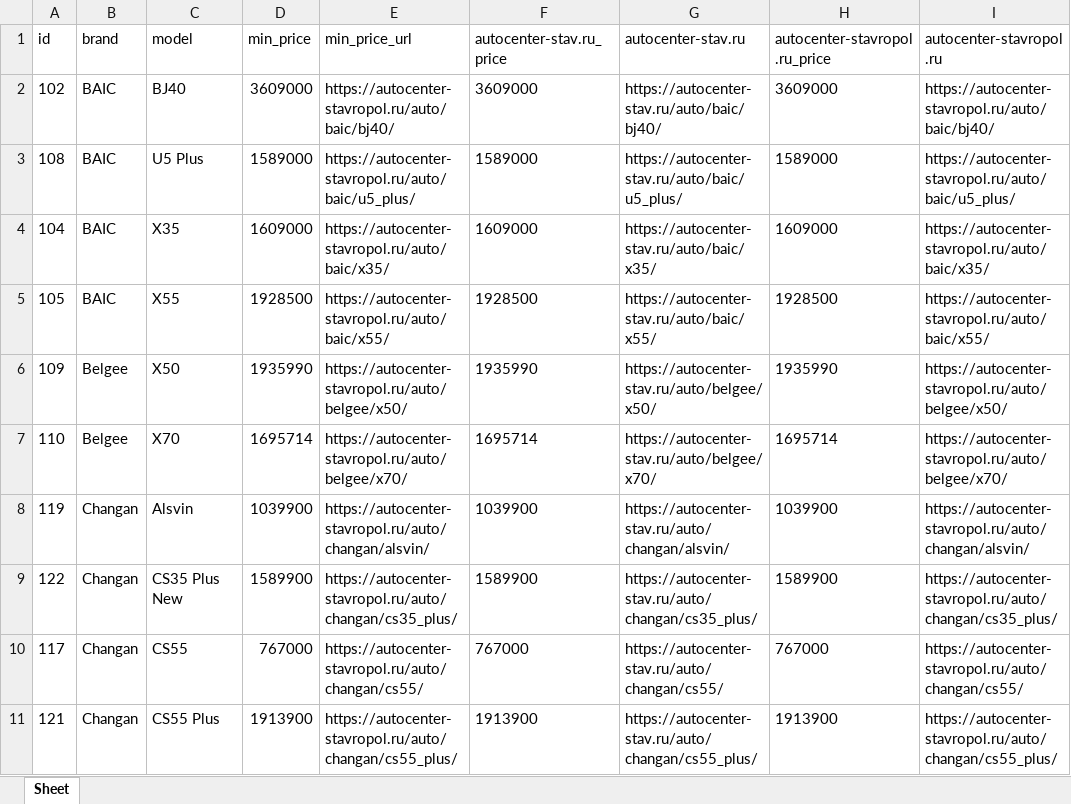
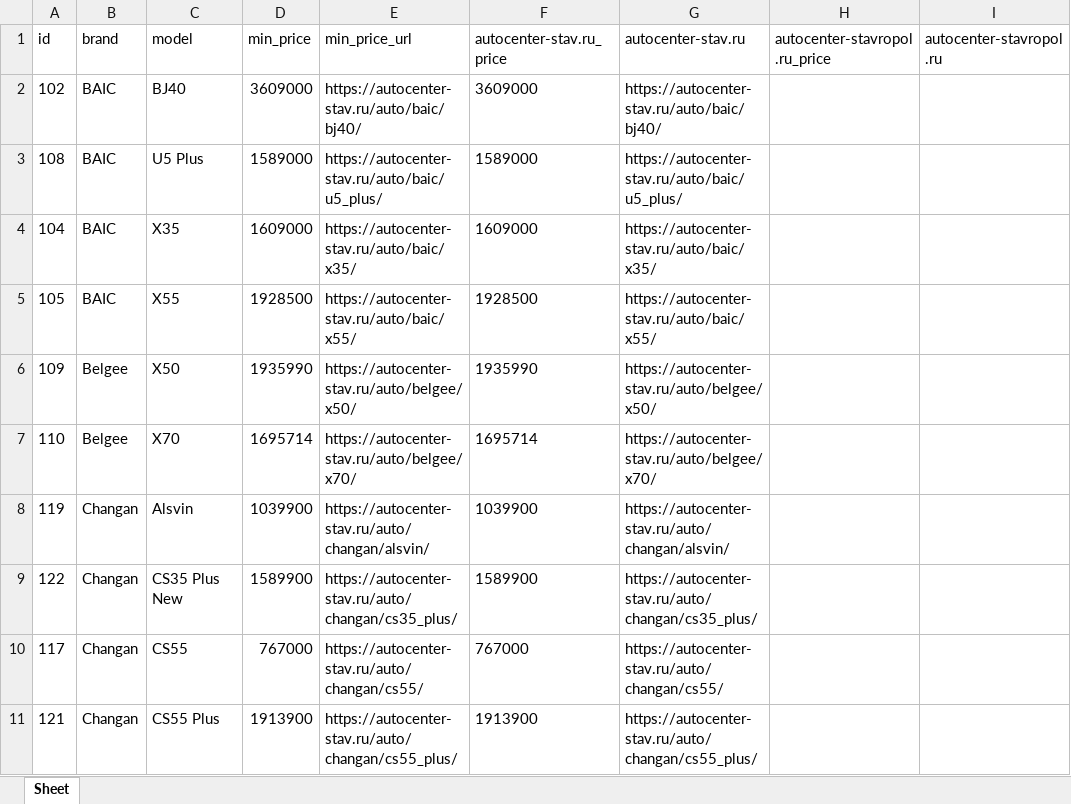
Before and after one commit to AlekseyNushtaev/AutoPars010824, an Excel workbook: xlsx/stavropol.xlsx, sheet Sheet, drawn as a sheet; only a part is shown; values as stored, in another font and other column widths than the file's, no borders; the diff covers the shown part only; the diff names each change by its address in the sheet, - before the commit and + after, or states it on an @@ line.

```diff
--- a/xlsx/stavropol.xlsx (sheet Sheet)
+++ b/xlsx/stavropol.xlsx (sheet Sheet)
-E2 (min_price_url): https://autocenter-stavropol.ru/auto/baic/bj40/
+E2 (min_price_url): https://autocenter-stav.ru/auto/baic/bj40/
-H2 (autocenter-stavropol.ru_price): 3609000
+H2 (autocenter-stavropol.ru_price): (empty)
-I2 (autocenter-stavropol.ru): https://autocenter-stavropol.ru/auto/baic/bj40/
+I2 (autocenter-stavropol.ru): (empty)
-E3 (min_price_url): https://autocenter-stavropol.ru/auto/baic/u5_plus/
+E3 (min_price_url): https://autocenter-stav.ru/auto/baic/u5_plus/
-H3 (autocenter-stavropol.ru_price): 1589000
+H3 (autocenter-stavropol.ru_price): (empty)
-I3 (autocenter-stavropol.ru): https://autocenter-stavropol.ru/auto/baic/u5_plus/
+I3 (autocenter-stavropol.ru): (empty)
-E4 (min_price_url): https://autocenter-stavropol.ru/auto/baic/x35/
+E4 (min_price_url): https://autocenter-stav.ru/auto/baic/x35/
-H4 (autocenter-stavropol.ru_price): 1609000
+H4 (autocenter-stavropol.ru_price): (empty)
-I4 (autocenter-stavropol.ru): https://autocenter-stavropol.ru/auto/baic/x35/
+I4 (autocenter-stavropol.ru): (empty)
-E5 (min_price_url): https://autocenter-stavropol.ru/auto/baic/x55/
+E5 (min_price_url): https://autocenter-stav.ru/auto/baic/x55/
-H5 (autocenter-stavropol.ru_price): 1928500
+H5 (autocenter-stavropol.ru_price): (empty)
-I5 (autocenter-stavropol.ru): https://autocenter-stavropol.ru/auto/baic/x55/
+I5 (autocenter-stavropol.ru): (empty)
-E6 (min_price_url): https://autocenter-stavropol.ru/auto/belgee/x50/
+E6 (min_price_url): https://autocenter-stav.ru/auto/belgee/x50/
-H6 (autocenter-stavropol.ru_price): 1935990
+H6 (autocenter-stavropol.ru_price): (empty)
-I6 (autocenter-stavropol.ru): https://autocenter-stavropol.ru/auto/belgee/x50/
+I6 (autocenter-stavropol.ru): (empty)
-E7 (min_price_url): https://autocenter-stavropol.ru/auto/belgee/x70/
+E7 (min_price_url): https://autocenter-stav.ru/auto/belgee/x70/
-H7 (autocenter-stavropol.ru_price): 1695714
+H7 (autocenter-stavropol.ru_price): (empty)
-I7 (autocenter-stavropol.ru): https://autocenter-stavropol.ru/auto/belgee/x70/
+I7 (autocenter-stavropol.ru): (empty)
-E8 (min_price_url): https://autocenter-stavropol.ru/auto/changan/alsvin/
+E8 (min_price_url): https://autocenter-stav.ru/auto/changan/alsvin/
-H8 (autocenter-stavropol.ru_price): 1039900
+H8 (autocenter-stavropol.ru_price): (empty)
-I8 (autocenter-stavropol.ru): https://autocenter-stavropol.ru/auto/changan/alsvin/
+I8 (autocenter-stavropol.ru): (empty)
-E9 (min_price_url): https://autocenter-stavropol.ru/auto/changan/cs35_plus/
+E9 (min_price_url): https://autocenter-stav.ru/auto/changan/cs35_plus/
-H9 (autocenter-stavropol.ru_price): 1589900
+H9 (autocenter-stavropol.ru_price): (empty)
-I9 (autocenter-stavropol.ru): https://autocenter-stavropol.ru/auto/changan/cs35_plus/
+I9 (autocenter-stavropol.ru): (empty)
-E10 (min_price_url): https://autocenter-stavropol.ru/auto/changan/cs55/
+E10 (min_price_url): https://autocenter-stav.ru/auto/changan/cs55/
-H10 (autocenter-stavropol.ru_price): 767000
+H10 (autocenter-stavropol.ru_price): (empty)
-I10 (autocenter-stavropol.ru): https://autocenter-stavropol.ru/auto/changan/cs55/
+I10 (autocenter-stavropol.ru): (empty)
-E11 (min_price_url): https://autocenter-stavropol.ru/auto/changan/cs55_plus/
+E11 (min_price_url): https://autocenter-stav.ru/auto/changan/cs55_plus/
-H11 (autocenter-stavropol.ru_price): 1913900
+H11 (autocenter-stavropol.ru_price): (empty)
-I11 (autocenter-stavropol.ru): https://autocenter-stavropol.ru/auto/changan/cs55_plus/
+I11 (autocenter-stavropol.ru): (empty)
```
Also changed, not shown: 12 added rows and 549 edited cells elsewhere in this sheet, id.xlsx, xlsx/dmitrovka.xlsx, 18 other files.
